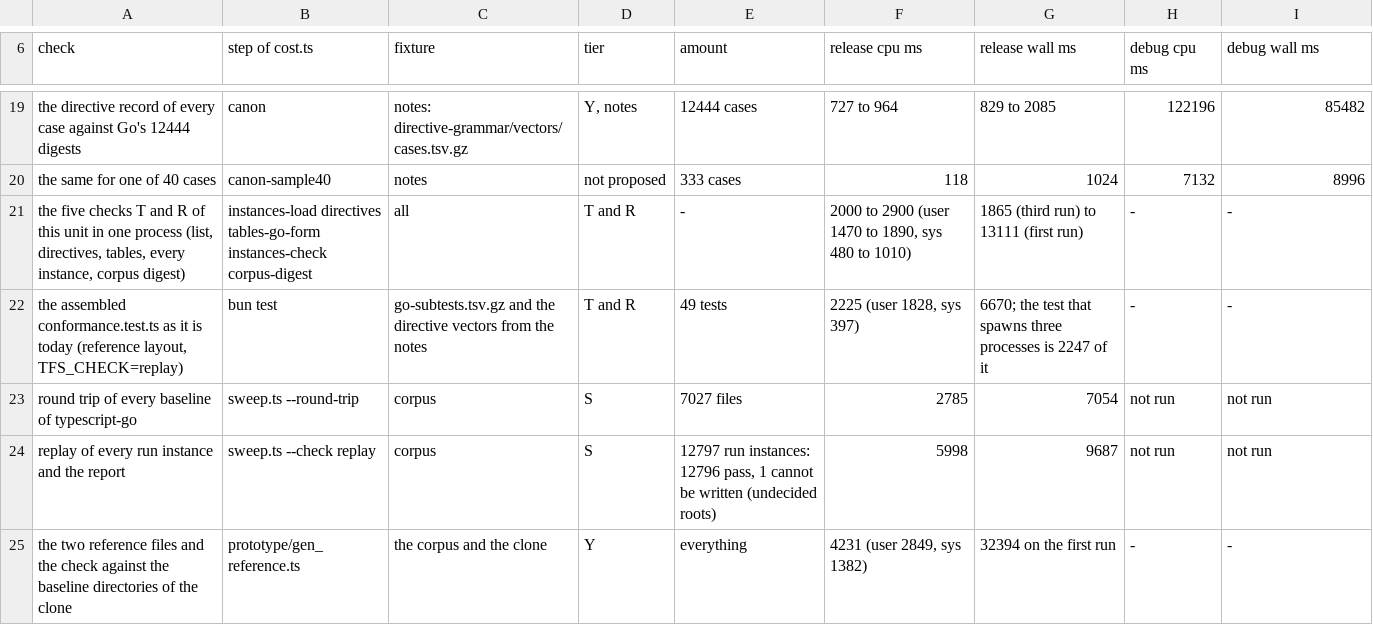
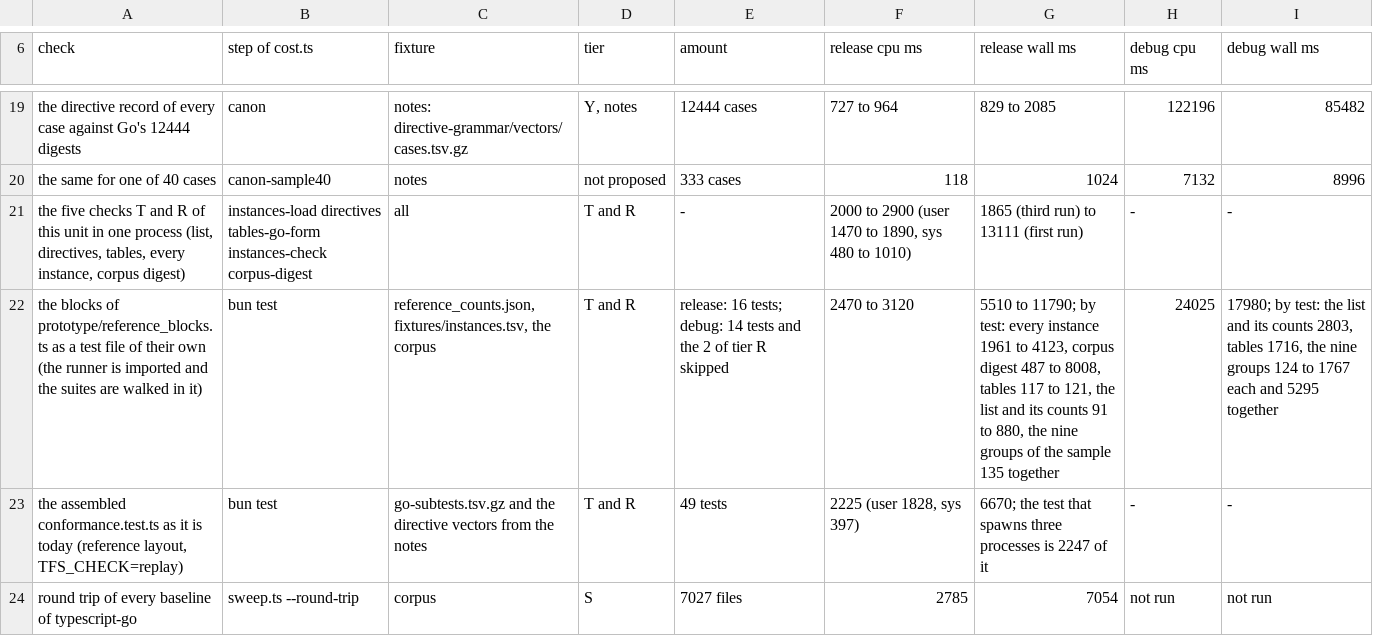
Before and after one commit to ump45nose/bun, a TSV file: lint/units/conformance/committed-ground-truth/bottom-up/TIMES.tsv, drawn as a sheet; only a part is shown, gaps mark what is left out; the shorter side is filled out with more unchanged rows; the diff names each change by its address in the sheet, - before the commit and + after, or states it on an @@ line.

Commit message:
notes: conformance: committed-ground-truth bottom-up: generator copies Go's answers, prototype test blocks, Go inputs

```diff
--- a/lint/units/conformance/committed-ground-truth/bottom-up/TIMES.tsv
+++ b/lint/units/conformance/committed-ground-truth/bottom-up/TIMES.tsv
+row 22: the blocks of prototype/reference_blocks.ts as a test file of their own (the runner is imported and the suites are walked in it) | bun test | reference_counts.json, fixtures/instances.tsv, the corpus | T and R | release: 16 tests; debug: 14 tests and the 2 of tier R skipped | 2470 to 3120 | 5510 to 11790; by test: every instance 1961 to 4123, corpus digest 487 to 8008, tables 117 to 121, the list and its counts 91 to 880, the nine groups of the sample 135 together | 24025 | 17980; by test: the list and its counts 2803, tables 1716, the nine groups 124 to 1767 each and 5295 together
```
Also changed, not shown: 12 other files.
